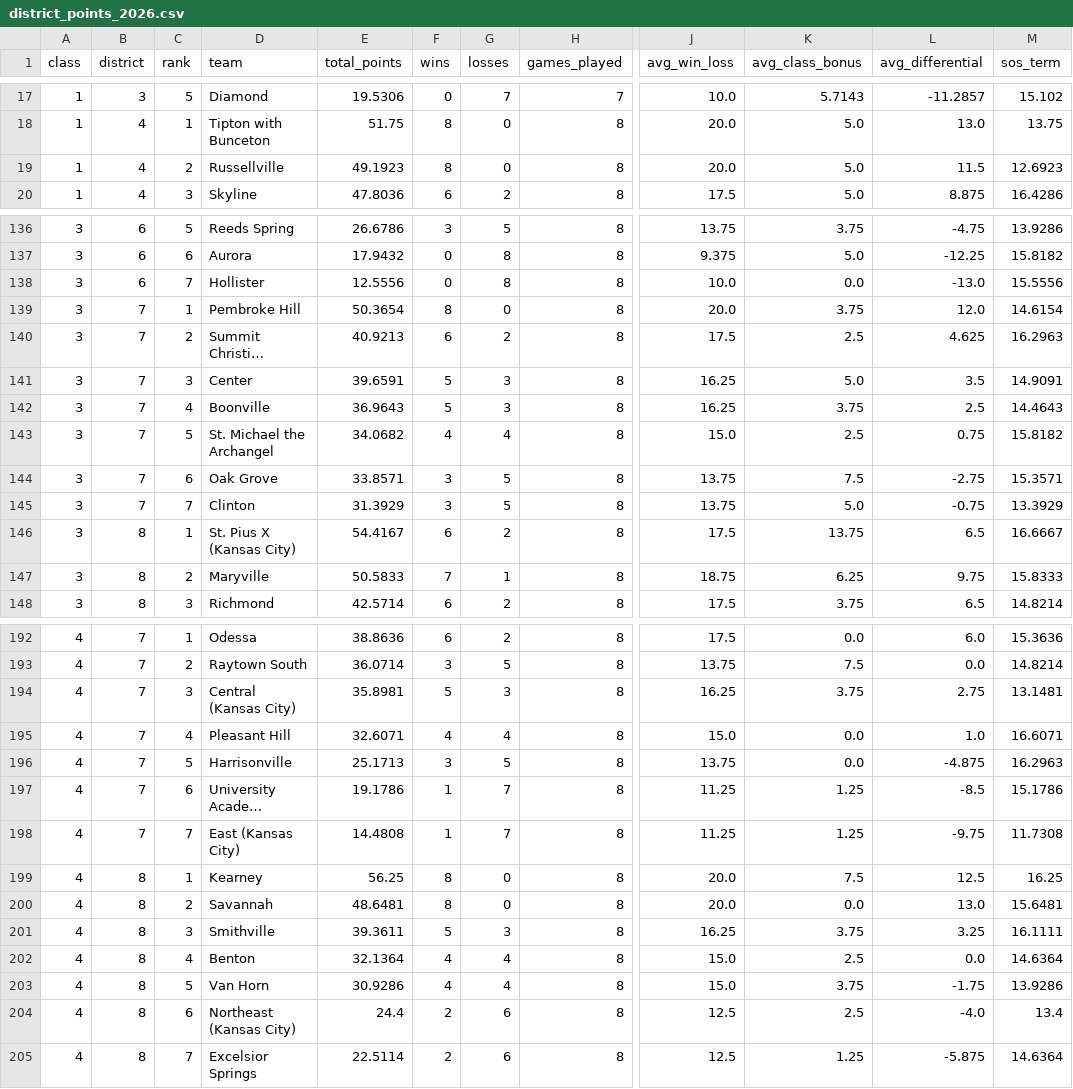
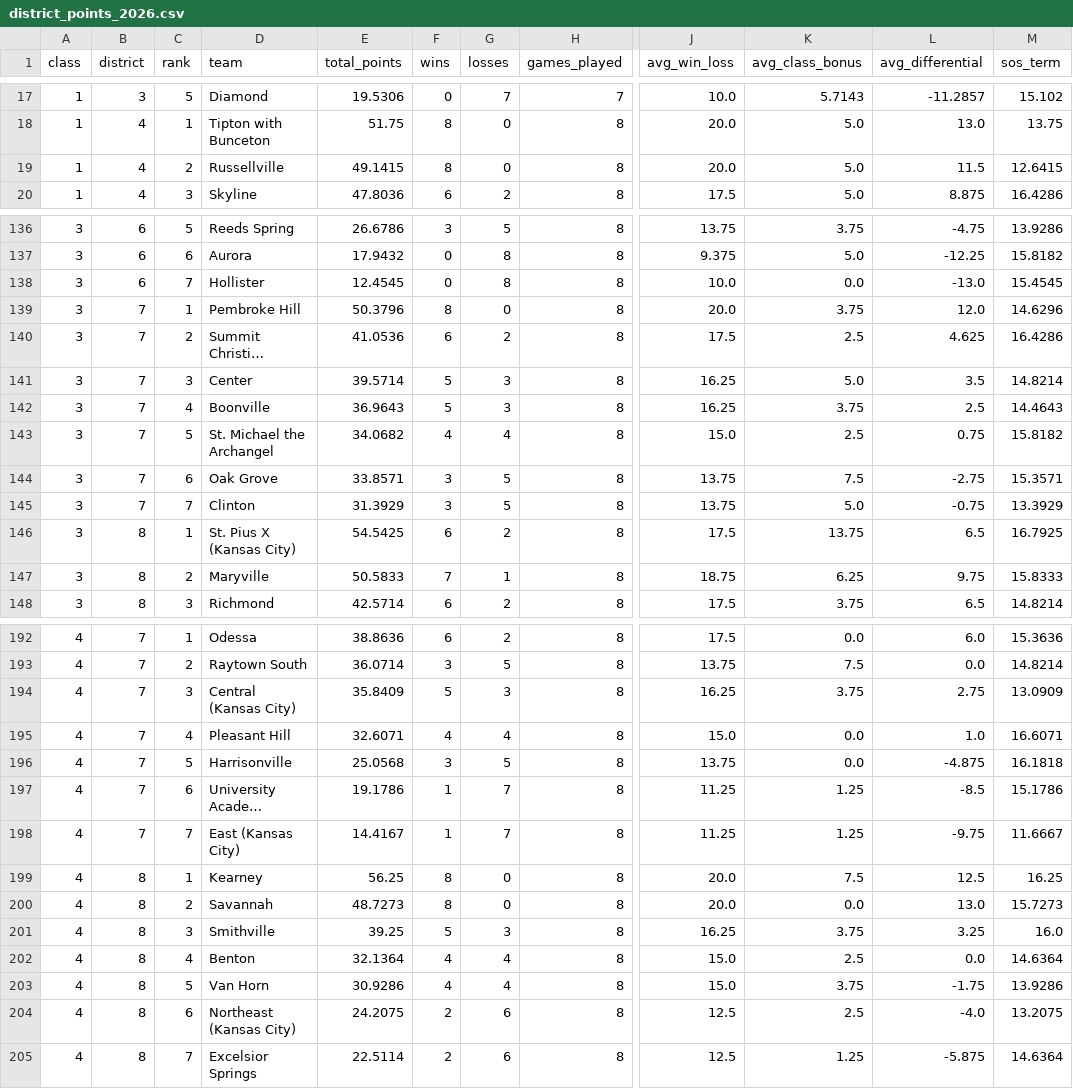
Before and after one commit to AllMOSports/football-ratings-2026, a CSV file: district_points_2026.csv, drawn as a sheet; only a part is shown, gaps mark what is left out; long unchanged cells end in …; the diff covers the shown part only; the diff names each change by its address in the sheet, - before the commit and + after, or states it on an @@ line.

```diff
--- a/district_points_2026.csv
+++ b/district_points_2026.csv
-E19 (total_points): 49.1923
+E19 (total_points): 49.1415
-M19 (sos_term): 12.6923
+M19 (sos_term): 12.6415
-E138 (total_points): 12.5556
+E138 (total_points): 12.4545
-M138 (sos_term): 15.5556
+M138 (sos_term): 15.4545
-E139 (total_points): 50.3654
+E139 (total_points): 50.3796
-M139 (sos_term): 14.6154
+M139 (sos_term): 14.6296
-E140 (total_points): 40.9213
+E140 (total_points): 41.0536
-M140 (sos_term): 16.2963
+M140 (sos_term): 16.4286
-E141 (total_points): 39.6591
+E141 (total_points): 39.5714
-M141 (sos_term): 14.9091
+M141 (sos_term): 14.8214
-E146 (total_points): 54.4167
+E146 (total_points): 54.5425
-M146 (sos_term): 16.6667
+M146 (sos_term): 16.7925
-E194 (total_points): 35.8981
+E194 (total_points): 35.8409
-M194 (sos_term): 13.1481
+M194 (sos_term): 13.0909
-E196 (total_points): 25.1713
+E196 (total_points): 25.0568
-M196 (sos_term): 16.2963
+M196 (sos_term): 16.1818
-E198 (total_points): 14.4808
+E198 (total_points): 14.4167
-M198 (sos_term): 11.7308
+M198 (sos_term): 11.6667
-E200 (total_points): 48.6481
+E200 (total_points): 48.7273
-M200 (sos_term): 15.6481
+M200 (sos_term): 15.7273
-E201 (total_points): 39.3611
+E201 (total_points): 39.25
-M201 (sos_term): 16.1111
+M201 (sos_term): 16.0
-E204 (total_points): 24.4
+E204 (total_points): 24.2075
-M204 (sos_term): 13.4
+M204 (sos_term): 13.2075
```
Also changed, not shown: 84 edited cells elsewhere in this file, 1 other file.
